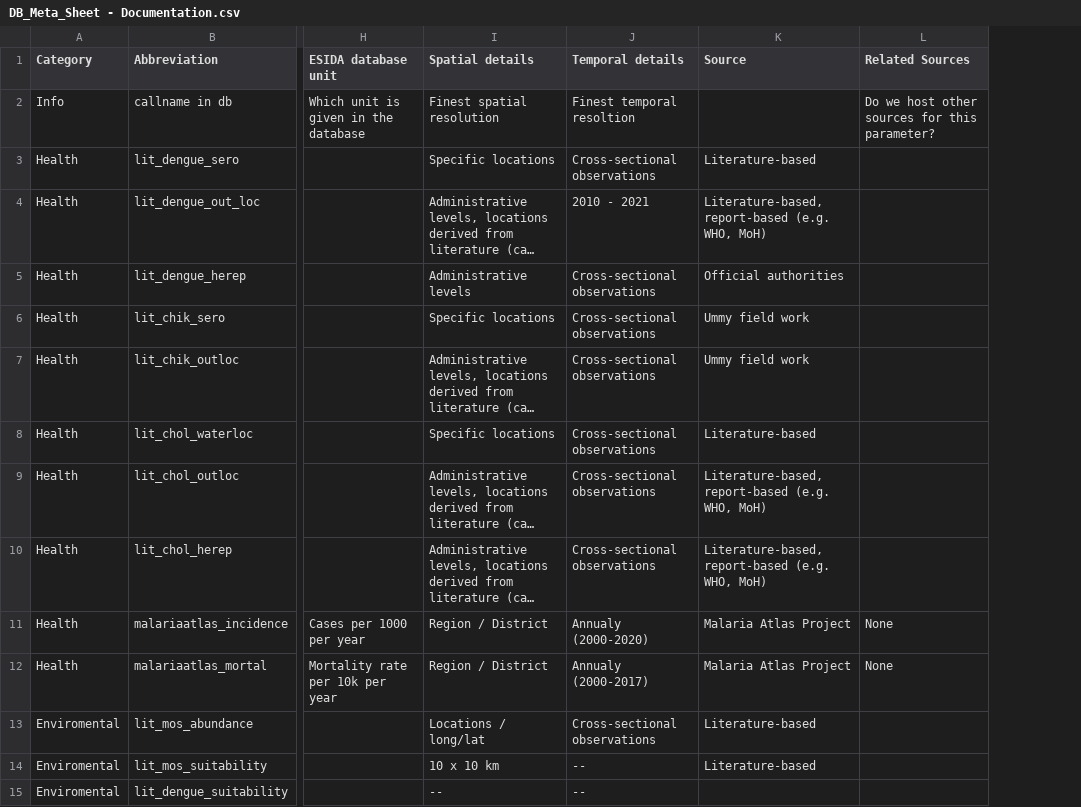
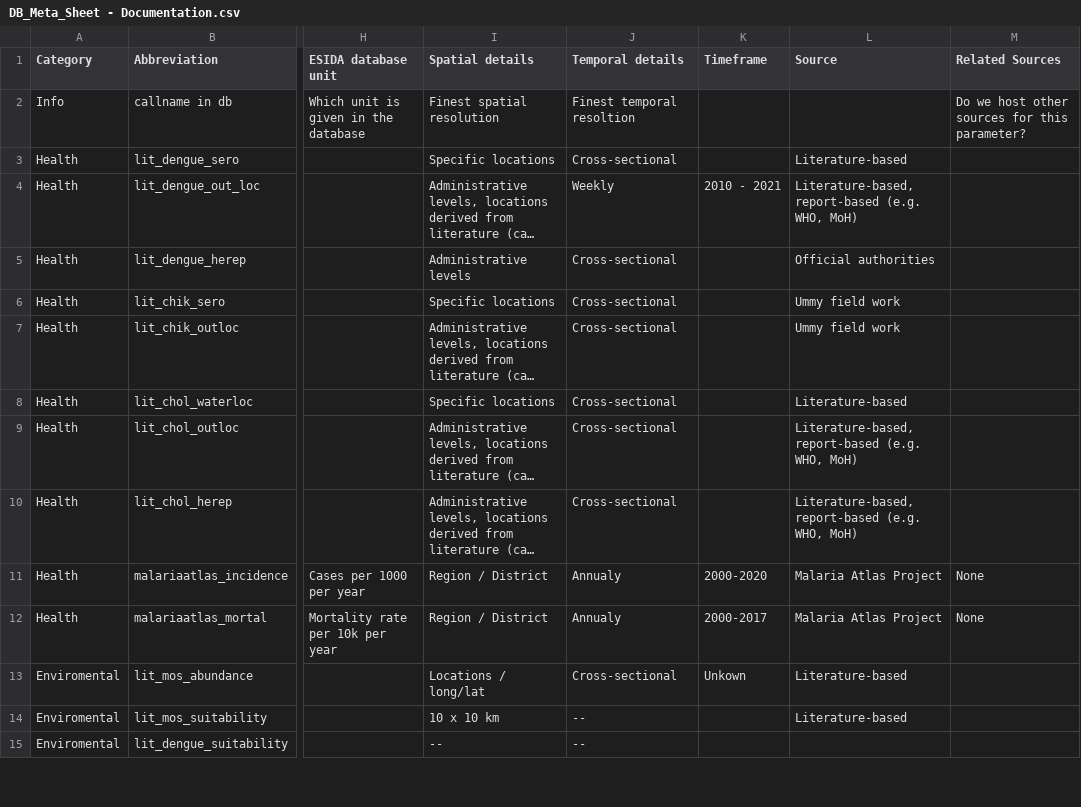
Before and after one commit to MARS-Group-HAW/esida-db, a CSV file: input/meta_data/DB_Meta_Sheet - Documentation.csv, drawn as a sheet; only a part is shown, gaps mark what is left out; long unchanged cells end in …; the diff covers the shown part only; the diff names each change by its address in the sheet, - before the commit and + after, or states it on an @@ line.

```diff
--- a/input/meta_data/DB_Meta_Sheet - Documentation.csv
+++ b/input/meta_data/DB_Meta_Sheet - Documentation.csv
+column K (Timeframe), rows 4-13: 2010 - 2021 |  |  |  |  |  |  | 2000-2020 | 2000-2017 | Unkown
-J3 (Temporal details): Cross-sectional observations
+J3 (Temporal details): Cross-sectional
-J4 (Temporal details): 2010 - 2021
+J4 (Temporal details): Weekly
-J5:J10 (Temporal details): Cross-sectional observations
+J5:J10 (Temporal details): Cross-sectional
-J11 (Temporal details): Annualy (2000-2020)
+J11 (Temporal details): Annualy
-J12 (Temporal details): Annualy (2000-2017)
+J12 (Temporal details): Annualy
-J13 (Temporal details): Cross-sectional observations
+J13 (Temporal details): Cross-sectional
```
Also changed, not shown: 43 edited cells elsewhere in this file, input/meta_data/DB_Meta_Sheet - Metadata.csv, 55 other files.
